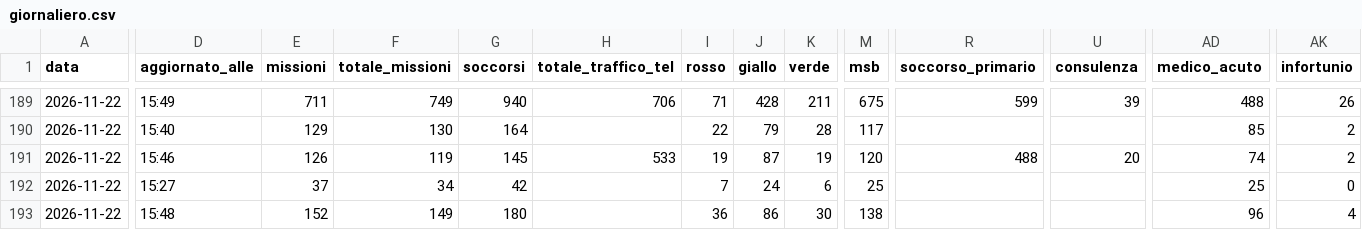
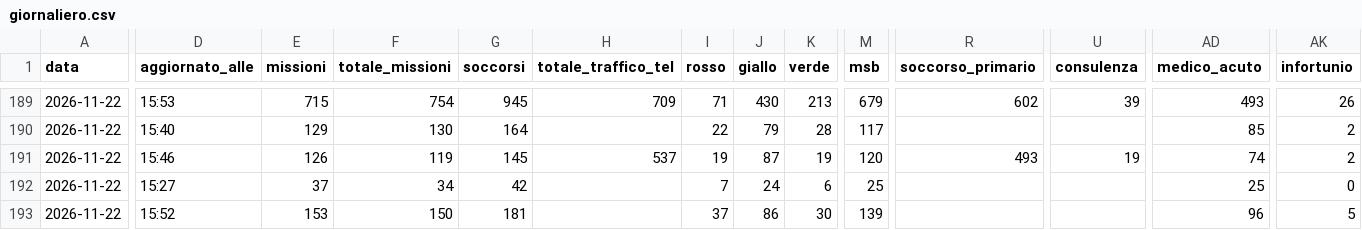
Before and after one commit to Alvarez2009-svg/4r3u1, a CSV file: data/giornaliero.csv, drawn as a sheet; only a part is shown, gaps mark what is left out; the diff covers the shown part only; the diff names each change by its address in the sheet, - before the commit and + after, or states it on an @@ line.

```diff
--- a/data/giornaliero.csv
+++ b/data/giornaliero.csv
-D189 (aggiornato_alle): 15:49
+D189 (aggiornato_alle): 15:53
-E189 (missioni): 711
+E189 (missioni): 715
-F189 (totale_missioni): 749
+F189 (totale_missioni): 754
-G189 (soccorsi): 940
+G189 (soccorsi): 945
-H189 (totale_traffico_tel): 706
+H189 (totale_traffico_tel): 709
-J189 (giallo): 428
+J189 (giallo): 430
-K189 (verde): 211
+K189 (verde): 213
-M189 (msb): 675
+M189 (msb): 679
-R189 (soccorso_primario): 599
+R189 (soccorso_primario): 602
-AD189 (medico_acuto): 488
+AD189 (medico_acuto): 493
-H191 (totale_traffico_tel): 533
+H191 (totale_traffico_tel): 537
-R191 (soccorso_primario): 488
+R191 (soccorso_primario): 493
-U191 (consulenza): 20
+U191 (consulenza): 19
-D193 (aggiornato_alle): 15:48
+D193 (aggiornato_alle): 15:52
-E193 (missioni): 152
+E193 (missioni): 153
-F193 (totale_missioni): 149
+F193 (totale_missioni): 150
-G193 (soccorsi): 180
+G193 (soccorsi): 181
-I193 (rosso): 36
+I193 (rosso): 37
-M193 (msb): 138
+M193 (msb): 139
-AK193 (infortunio): 4
+AK193 (infortunio): 5
```
Also changed, not shown: 26 edited cells elsewhere in this file, 2 other files.
